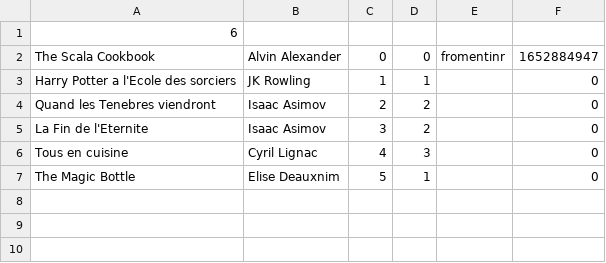
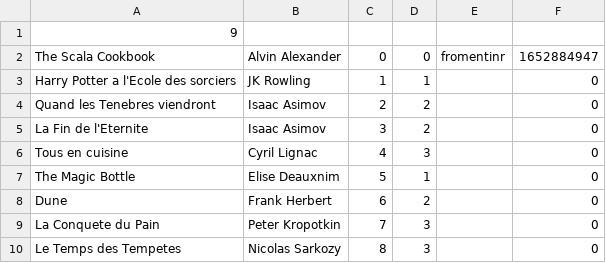
Before and after one commit to Iltotore/bibliotheque, a CSV file: books.csv, drawn as a sheet.

Commit message:
misc: Add new books

```diff
--- a/books.csv
+++ b/books.csv
@@ -1,2 +1,2 @@
-6
+9
 The Scala Cookbook,Alvin Alexander,0,0,fromentinr,1652884947
@@ -7 +7,4 @@ Tous en cuisine,Cyril Lignac,4,3, ,0
 The Magic Bottle,Elise Deauxnim,5,1, ,0
+Dune,Frank Herbert,6,2, ,0
+La Conquete du Pain,Peter Kropotkin,7,3, ,0
+Le Temps des Tempetes,Nicolas Sarkozy,8,3, ,0
```
